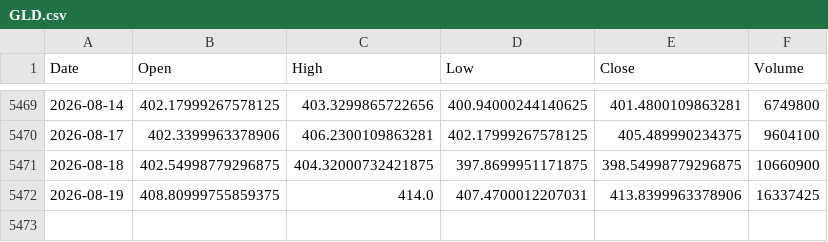
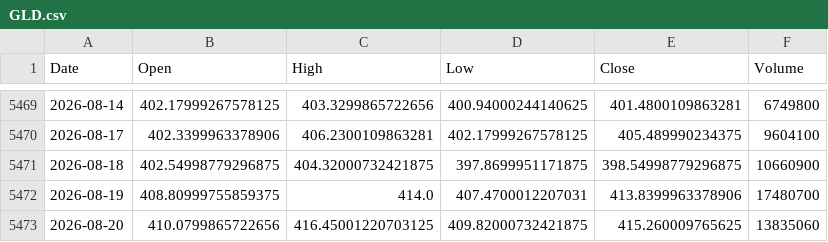
Before and after one commit to kittycapital/etf_fund_flow, a CSV file: data/prices/GLD.csv, drawn as a sheet; only a part is shown, gaps mark what is left out.

```diff
--- a/data/prices/GLD.csv
+++ b/data/prices/GLD.csv
@@ -5471,2 +5471,3 @@ Date,Open,High,Low,Close,Volume
 2026-08-18,402.54998779296875,404.32000732421875,397.8699951171875,398.54998779296875,10660900
-2026-08-19,408.80999755859375,414.0,407.4700012207031,413.8399963378906,16337425
+2026-08-19,408.80999755859375,414.0,407.4700012207031,413.8399963378906,17480700
+2026-08-20,410.0799865722656,416.45001220703125,409.82000732421875,415.260009765625,13835060
```
Also changed, not shown: data/prices/LQD.csv, data/prices/UNG.csv, 40 other files.
